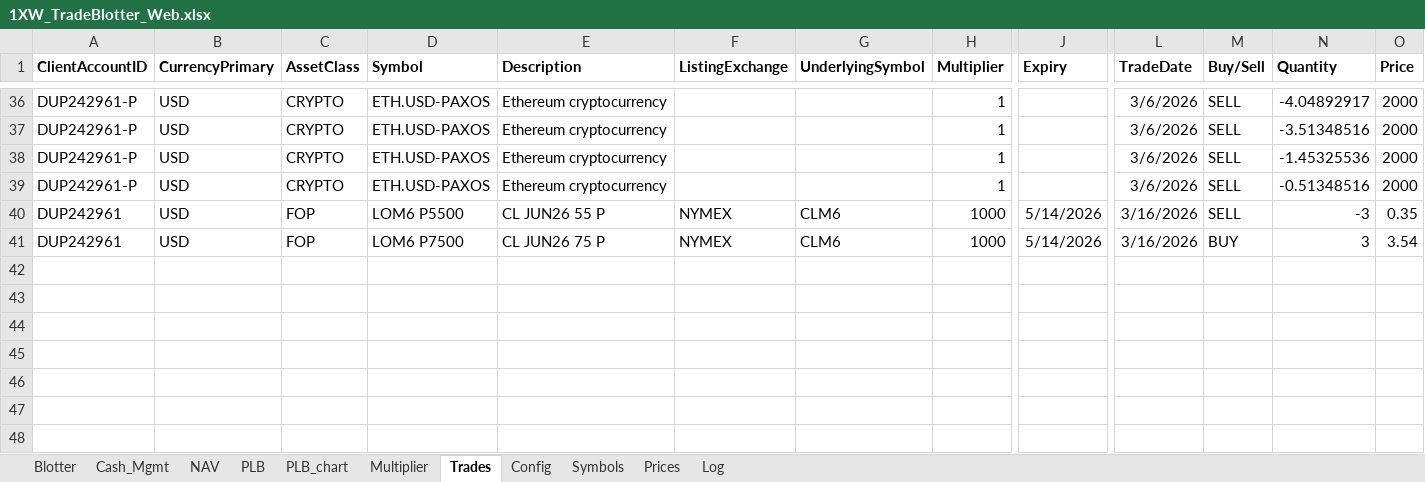
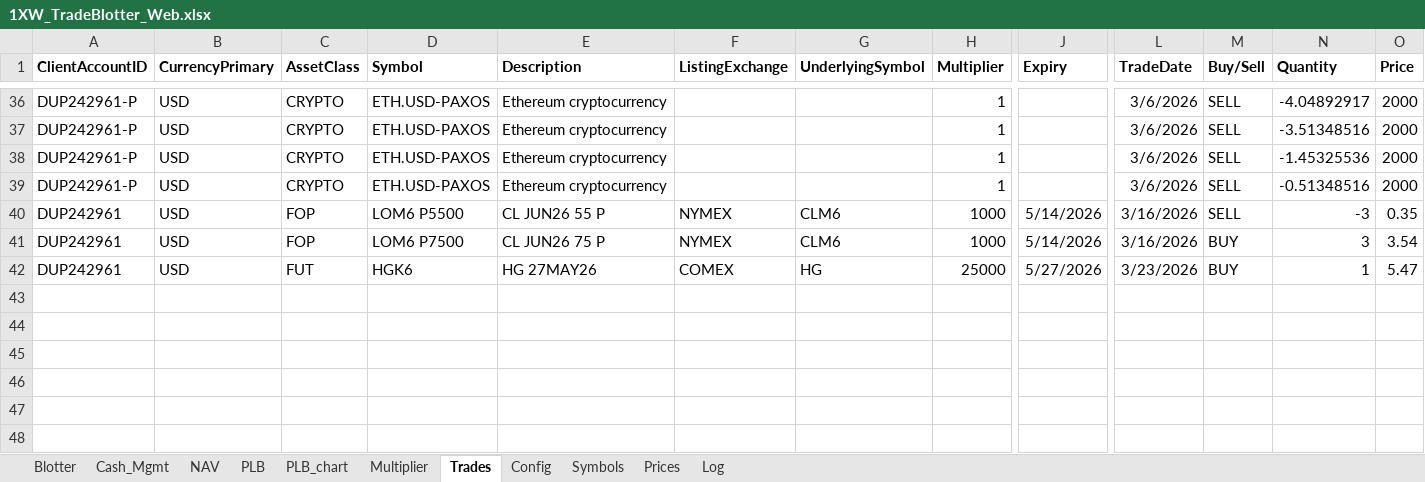
Before and after one commit to spatrese/1xw-website, an Excel workbook: 1XW_TradeBlotter_Web.xlsx, sheet Trades, drawn as a sheet; only a part is shown, gaps mark what is left out; values as stored, in another font and other column widths than the file's, no borders; rows hold the shown columns only; the diff names each change by its address in the sheet, - before the commit and + after, or states it on an @@ line.

```diff
--- a/1XW_TradeBlotter_Web.xlsx (sheet Trades)
+++ b/1XW_TradeBlotter_Web.xlsx (sheet Trades)
-row 42: (empty)
+row 42: DUP242961 | USD | FUT | HGK6 | HG 27MAY26 | COMEX | HG | 25000 | 5/27/2026 | 3/23/2026 | BUY | 1 | 5.47
```
Also changed, not shown: sheet Prices, sheet Log, sheet Blotter, sheet PLB, sheet Cash_Mgmt, sheet NAV, 2 more sheets, charts or pictures, 3 other files.
